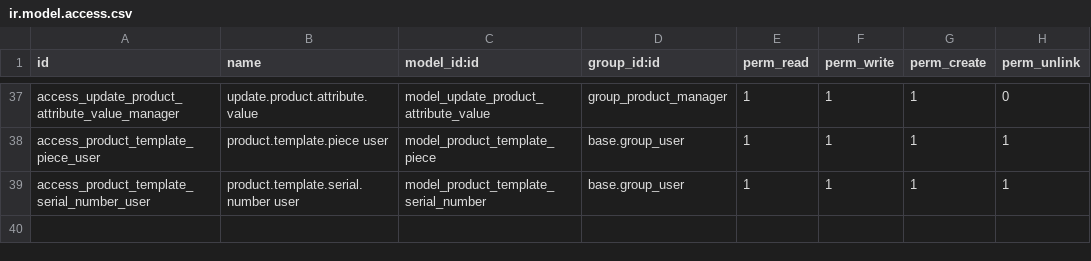
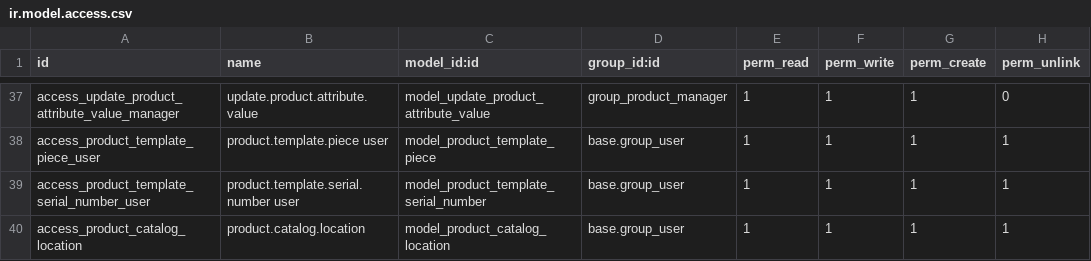
Before and after one commit to contelnet/odoo, a CSV file: addons/product/security/ir.model.access.csv, drawn as a sheet; only a part is shown, gaps mark what is left out.

```diff
--- a/addons/product/security/ir.model.access.csv
+++ b/addons/product/security/ir.model.access.csv
@@ -39 +39,2 @@ access_product_template_piece_user,product.template.piece user,model_product_tem
 access_product_template_serial_number_user,product.template.serial.number user,model_product_template_serial_number,base.group_user,1,1,1,1
+access_product_catalog_location,product.catalog.location,model_product_catalog_location,base.group_user,1,1,1,1
```
Also changed, not shown: 5 other files.
